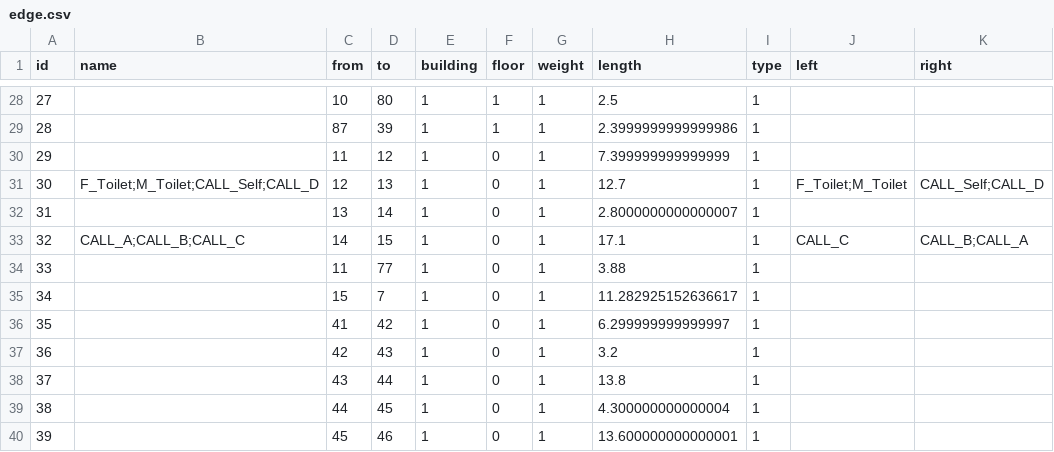
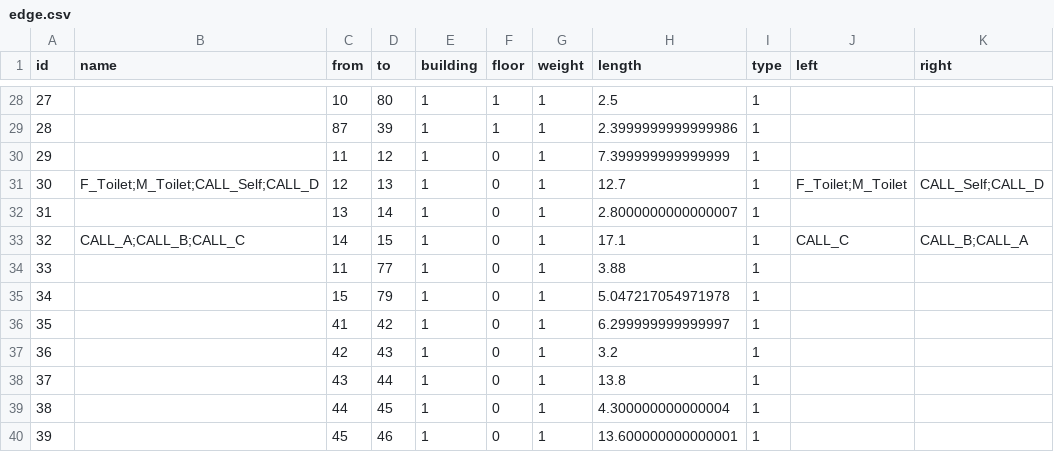
Before and after one commit to SenARMapOrg/SenARMapProject_2026, a CSV file: data/1_bldg/edge.csv, drawn as a sheet; only a part is shown, gaps mark what is left out.

Commit message:
【変更】スプレッドシート上からPush (実行者: 1008)

```diff
--- a/data/1_bldg/edge.csv
+++ b/data/1_bldg/edge.csv
@@ -34,3 +34,3 @@ id,name,from,to,building,floor,weight,length,type,left,right
 33,,11,77,1,0,1,3.88,1,,
-34,,15,7,1,0,1,11.282925152636617,1,,
+34,,15,79,1,0,1,5.047217054971978,1,,
 35,,41,42,1,0,1,6.299999999999997,1,,
```
